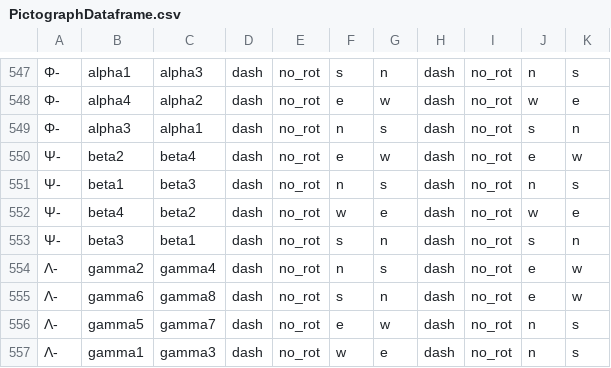
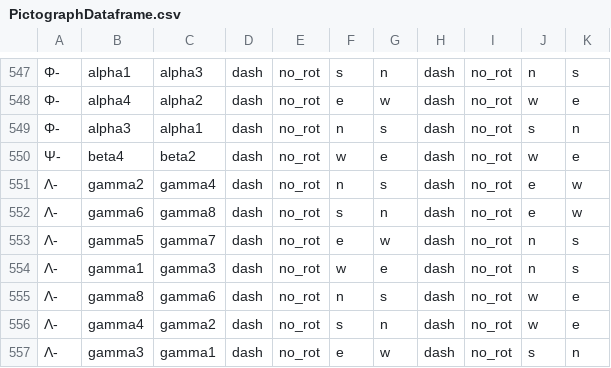
Before and after one commit to austencloud/the-kinetic-constructor, a CSV file: PictographDataframe.csv, drawn as a sheet; only a part is shown, gaps mark what is left out; the shorter side is filled out with more unchanged rows; the diff names each change by its address in the sheet, - before the commit and + after, or states it on an @@ line.

```diff
--- a/PictographDataframe.csv
+++ b/PictographDataframe.csv
-row 550: Ψ- | beta2 | beta4 | dash | no_rot | e | w | dash | no_rot | e | w
-row 551: Ψ- | beta1 | beta3 | dash | no_rot | n | s | dash | no_rot | n | s
-row 553: Ψ- | beta3 | beta1 | dash | no_rot | s | n | dash | no_rot | s | n
```
Also changed, not shown: 3 other files.
